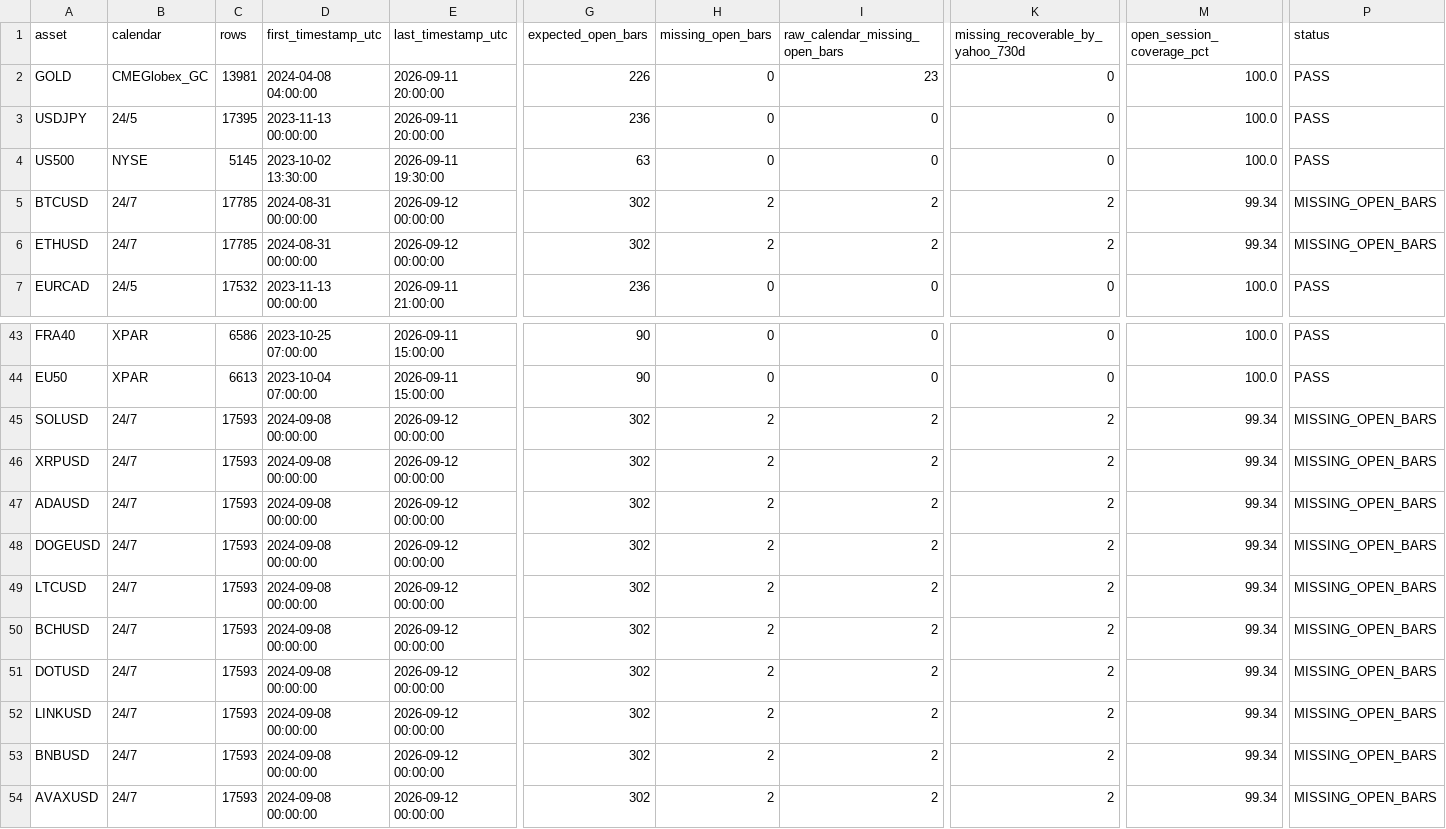
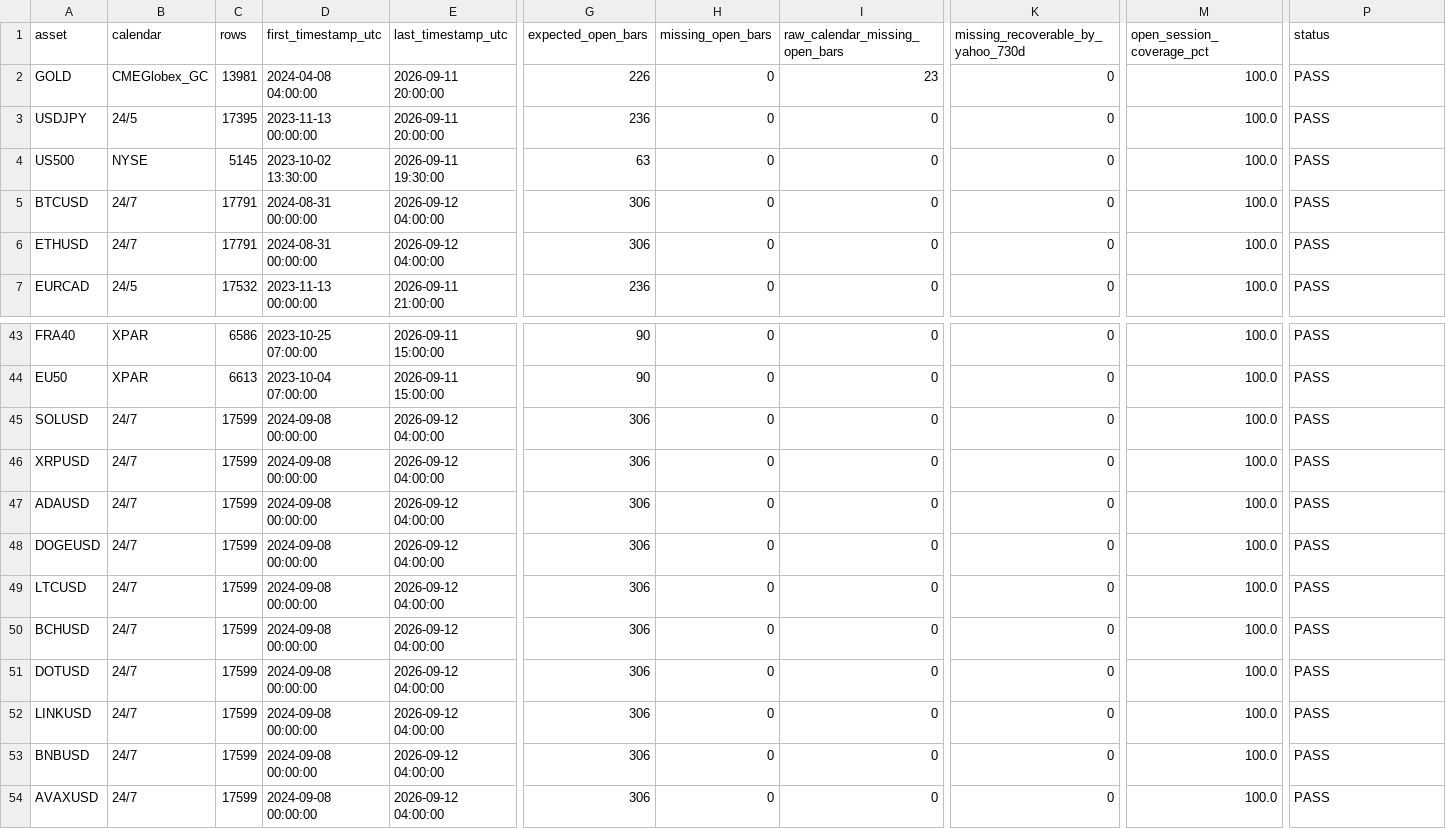
Before and after one commit to NeefPoom/Tradingstrategy01, a CSV file: reports/market_open_price_completeness.csv, drawn as a sheet; only a part is shown, gaps mark what is left out; the diff names each change by its address in the sheet, - before the commit and + after, or states it on an @@ line.

```diff
--- a/reports/market_open_price_completeness.csv
+++ b/reports/market_open_price_completeness.csv
-C5:C6 (rows): 17785
+C5:C6 (rows): 17791
-E5:E6 (last_timestamp_utc): 2026-09-12 00:00:00
+E5:E6 (last_timestamp_utc): 2026-09-12 04:00:00
-G5:G6 (expected_open_bars): 302
+G5:G6 (expected_open_bars): 306
-H5:H6 (missing_open_bars): 2
+H5:H6 (missing_open_bars): 0
-I5:I6 (raw_calendar_missing_open_bars): 2
+I5:I6 (raw_calendar_missing_open_bars): 0
-K5:K6: 2
+K5:K6: 0
-M5:M6 (open_session_coverage_pct): 99.34
+M5:M6 (open_session_coverage_pct): 100.0
-P5:P6 (status): MISSING_OPEN_BARS
+P5:P6 (status): PASS
-C45:C54 (rows): 17593
+C45:C54 (rows): 17599
-E45:E54 (last_timestamp_utc): 2026-09-12 00:00:00
+E45:E54 (last_timestamp_utc): 2026-09-12 04:00:00
-G45:G54 (expected_open_bars): 302
+G45:G54 (expected_open_bars): 306
-H45:H54 (missing_open_bars): 2
+H45:H54 (missing_open_bars): 0
-I45:I54 (raw_calendar_missing_open_bars): 2
+I45:I54 (raw_calendar_missing_open_bars): 0
-K45:K54: 2
+K45:K54: 0
-M45:M54 (open_session_coverage_pct): 99.34
+M45:M54 (open_session_coverage_pct): 100.0
-P45:P54 (status): MISSING_OPEN_BARS
+P45:P54 (status): PASS
```
Also changed, not shown: data/prices/EU50_1h_yahoo.csv, data/prices/NAS100_1h_yahoo.csv, 56 other files.
